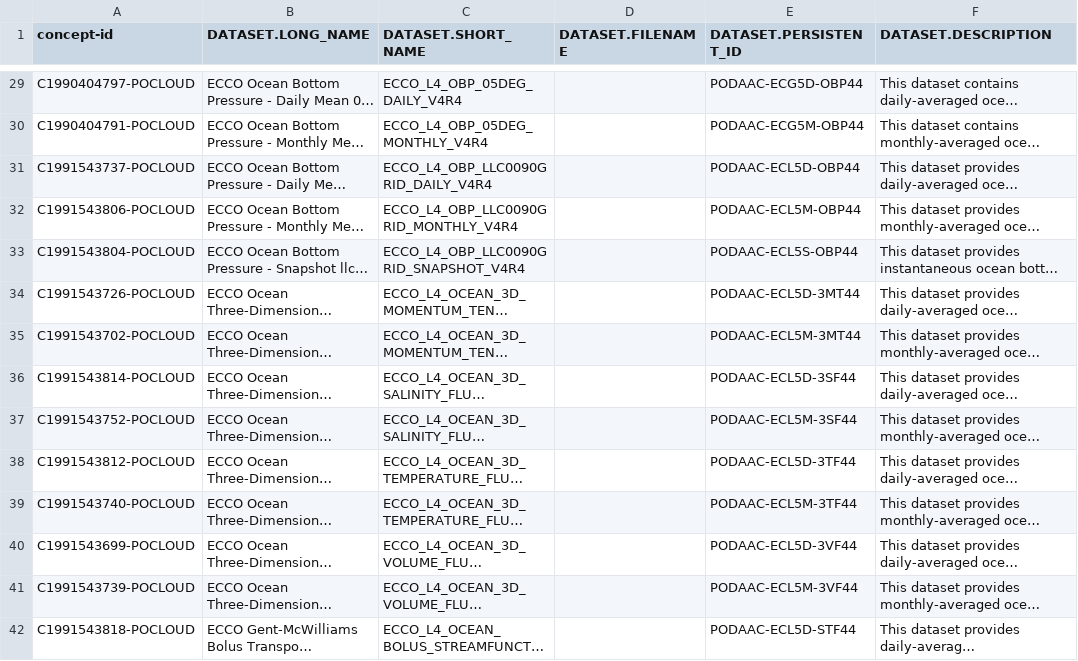
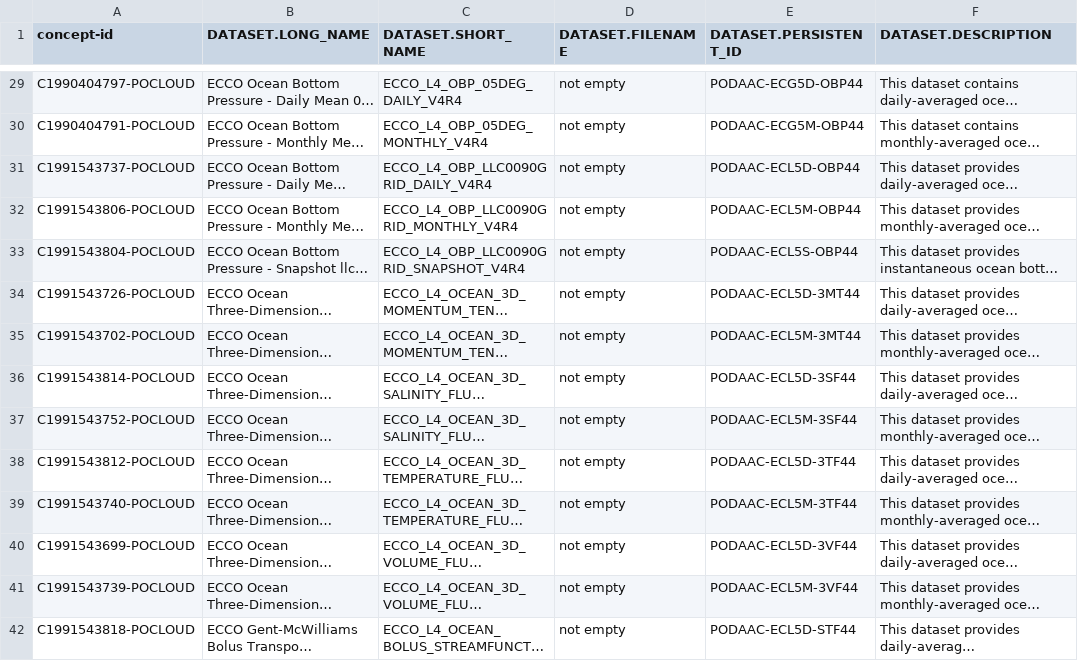
Before and after one commit to ECCO-GROUP/ECCO-ACCESS, a CSV file: metadata/ECCOv4r4_metadata_json/PODAAC_datasets-revised.csv, drawn as a sheet; only a part is shown, gaps mark what is left out; long unchanged cells end in …; the diff covers the shown part only; the diff names each change by its address in the sheet, - before the commit and + after, or states it on an @@ line.

```diff
--- a/metadata/ECCOv4r4_metadata_json/PODAAC_datasets-revised.csv
+++ b/metadata/ECCOv4r4_metadata_json/PODAAC_datasets-revised.csv
-D29:D42 (DATASET.FILENAME): (empty)
+D29:D42 (DATASET.FILENAME): not empty
```
Also changed, not shown: 62 edited cells elsewhere in this file, 5 other files.
